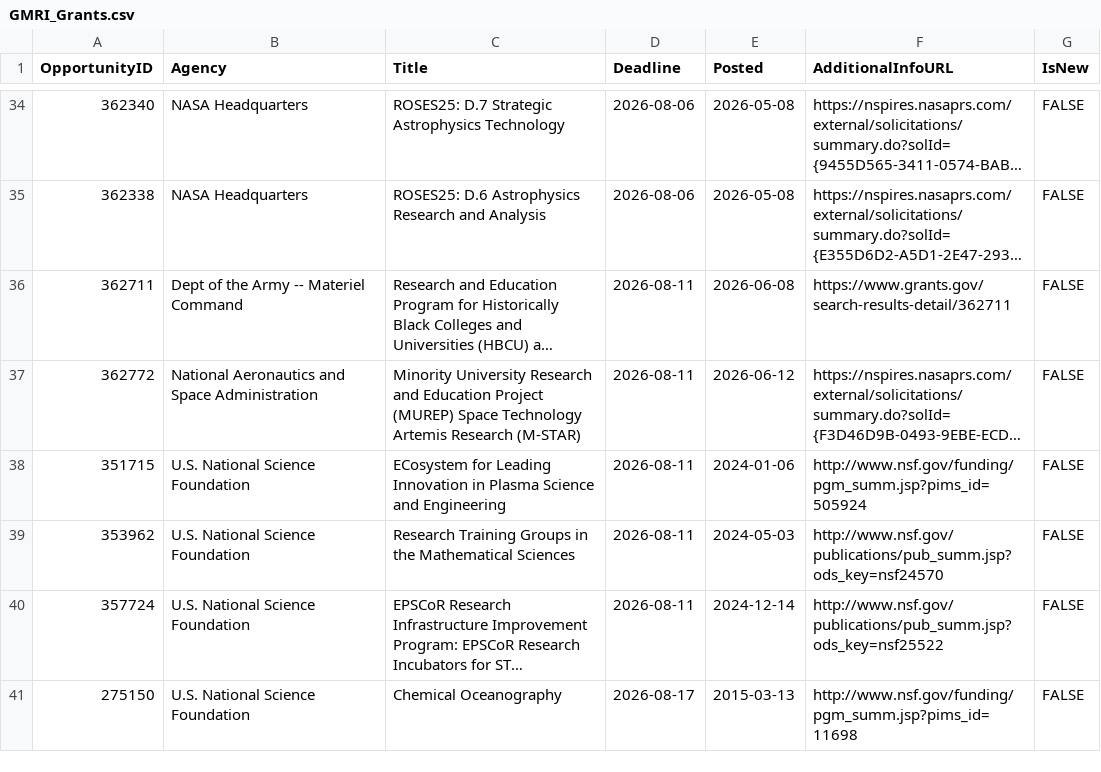
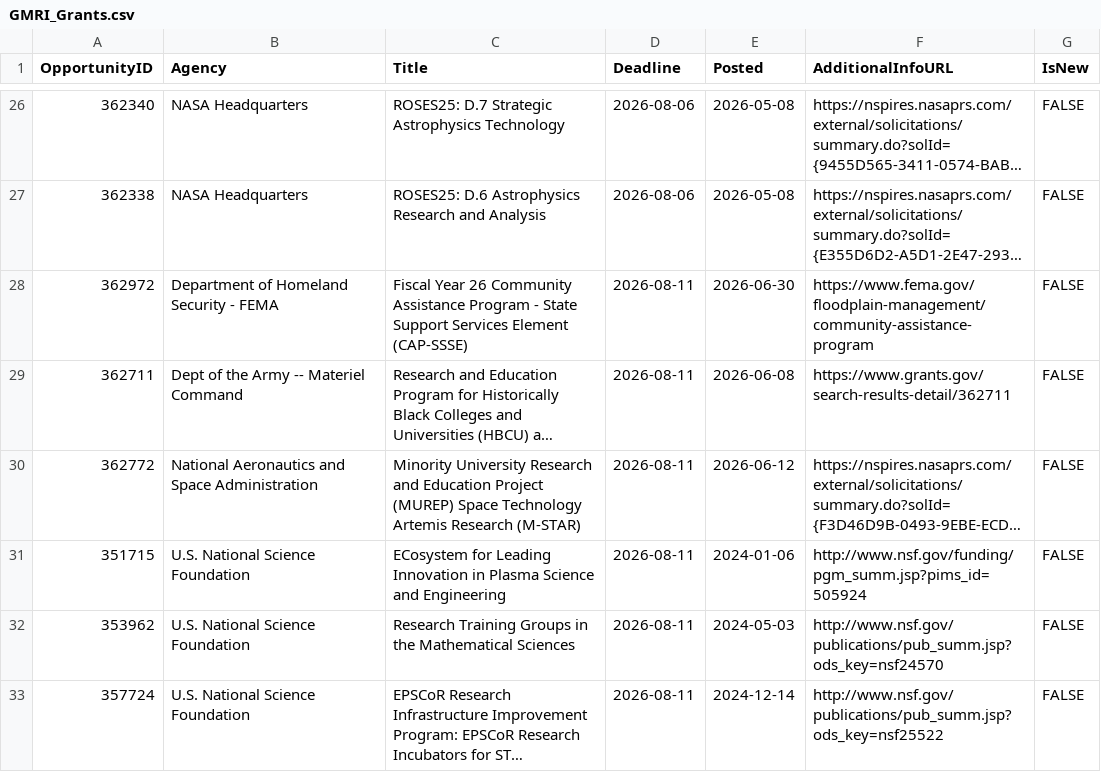
Before and after one commit to aallyn/Fed_Opportunities, a CSV file: GMRI_Grants.csv, drawn as a sheet; only a part is shown, gaps mark what is left out; the shorter side is filled out with more unchanged rows; long unchanged cells end in …; the diff covers the shown part only; the diff names each change by its address in the sheet, - before the commit and + after, or states it on an @@ line.

```diff
--- a/GMRI_Grants.csv
+++ b/GMRI_Grants.csv
+row 28: 362972 | Department of Homeland Security - FEMA | Fiscal Year 26 Community Assistance Program - State Support Services Element (CAP-SSSE) | 2026-08-11 | 2026-06-30 | https://www.fema.gov/floodplain-management/community-assistance-program | FALSE
```
Also changed, not shown: 7 added rows and 13 removed rows elsewhere in this file, 1 other file.
